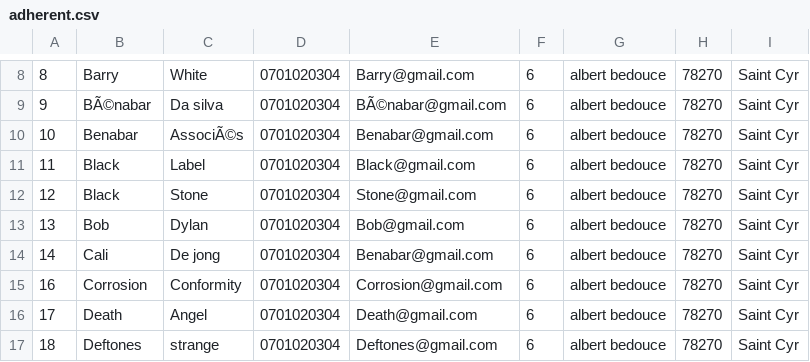
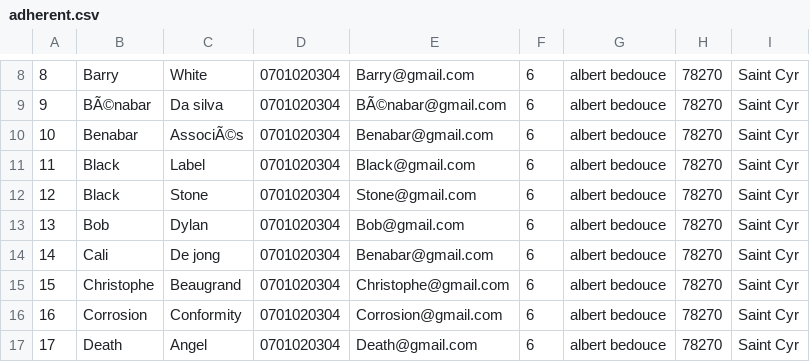
Before and after one commit to Ridjejr/ProjectClubSport, a CSV file: src/DataFixtures/adherent.csv, drawn as a sheet; only a part is shown, gaps mark what is left out; the shorter side is filled out with more unchanged rows; the diff names each change by its address in the sheet, - before the commit and + after, or states it on an @@ line.

Commit message:
fin des fixtures

```diff
--- a/src/DataFixtures/adherent.csv
+++ b/src/DataFixtures/adherent.csv
+row 15: 15 | Christophe | Beaugrand | 0701020304 | Christophe@gmail.com | 6 | albert bedouce | 78270 | Saint Cyr
```
Also changed, not shown: 3 other files.
